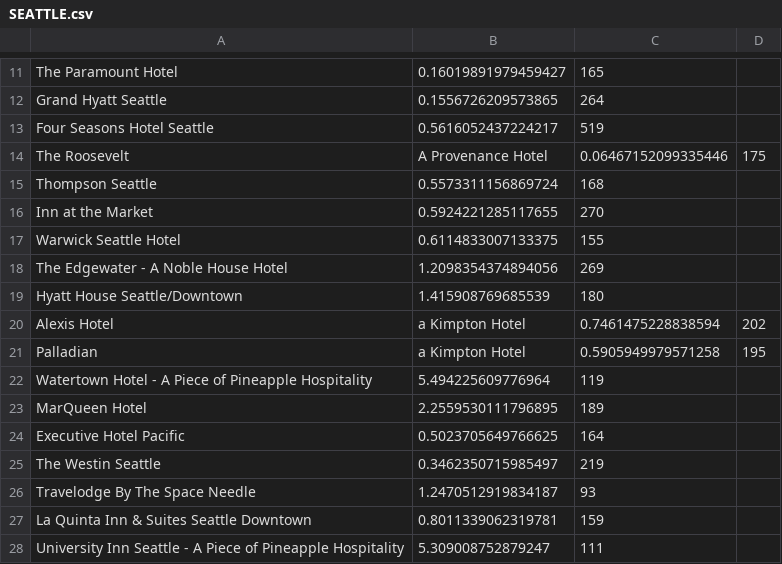
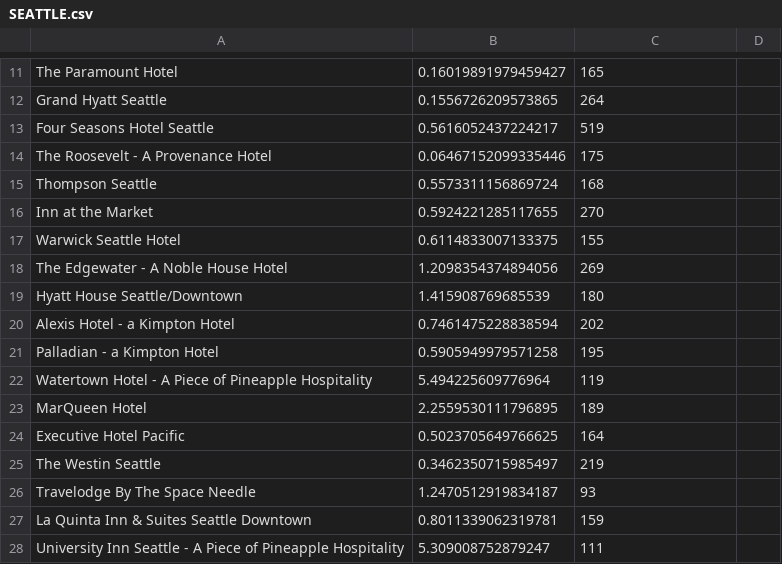
Before and after one commit to KorosecN13/Potovanje, a CSV file: SEATTLE.csv, drawn as a sheet; only a part is shown, gaps mark what is left out; removed rows and columns are numbered as before the commit, all else as after; the diff names each change by its address in the sheet, - before the commit and + after, or states it on an @@ line.

Commit message:
izboljšala csv datoteko

```diff
--- a/SEATTLE.csv
+++ b/SEATTLE.csv
-row 14: The Roosevelt | A Provenance Hotel | 0.06467152099335446 | 175
+row 14: The Roosevelt - A Provenance Hotel | 0.06467152099335446 | 175
-row 20: Alexis Hotel | a Kimpton Hotel | 0.7461475228838594 | 202
-row 21: Palladian | a Kimpton Hotel | 0.5905949979571258 | 195
+row 20: Alexis Hotel - a Kimpton Hotel | 0.7461475228838594 | 202
+row 21: Palladian - a Kimpton Hotel | 0.5905949979571258 | 195
```
